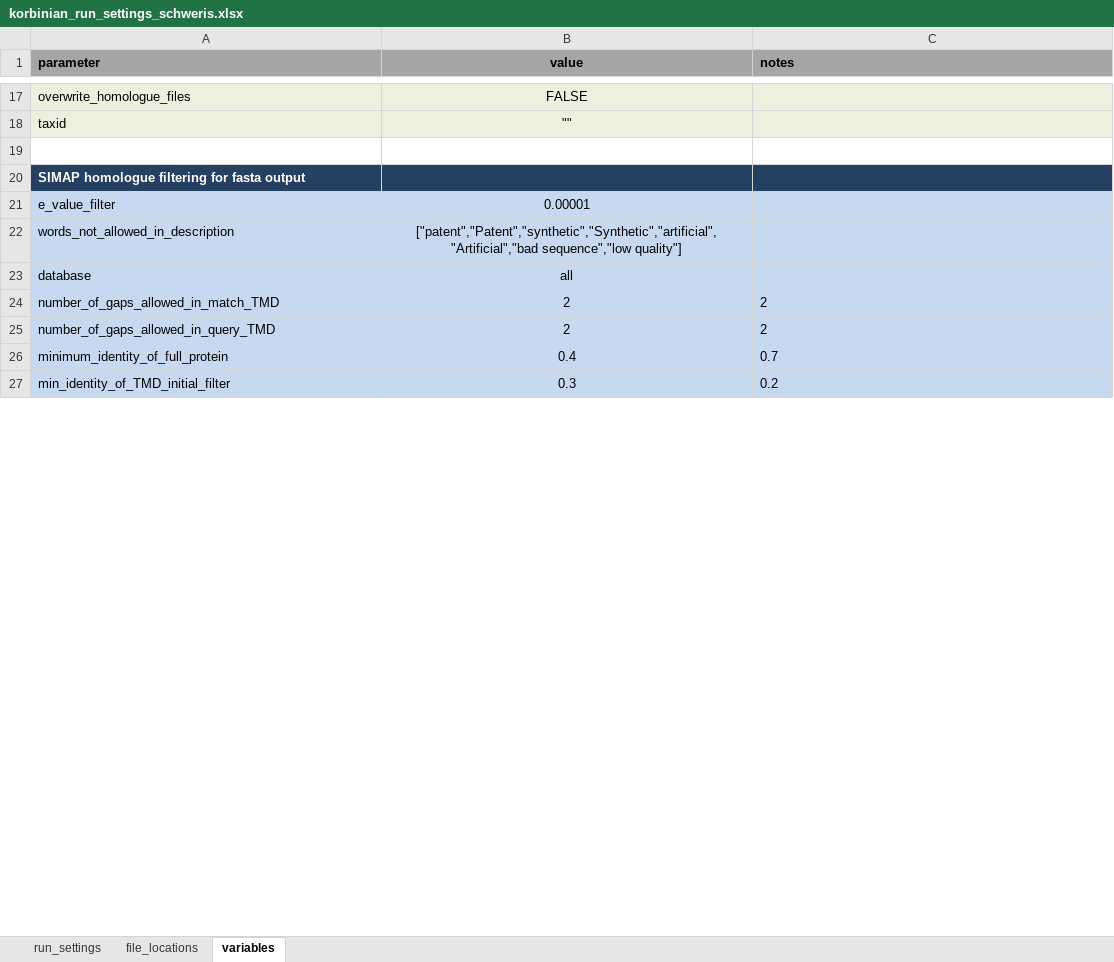
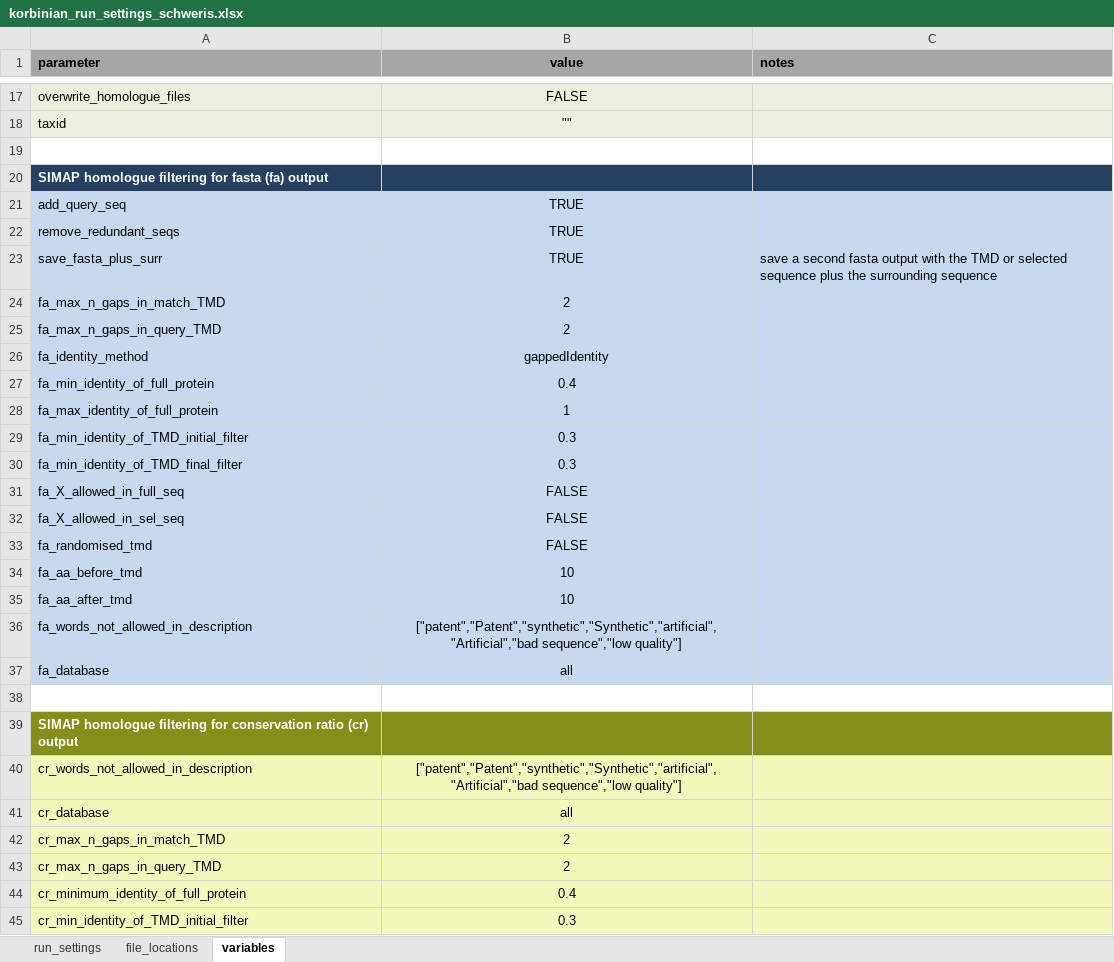
Before and after one commit to teese/korbinian, an Excel workbook: korbinian/settings/korbinian_run_settings_schweris.xlsx, sheet variables, drawn as a sheet; only a part is shown, gaps mark what is left out; values as stored, in another font and other column widths than the file's, no borders; conditional formats not drawn; removed rows and columns are numbered as before the commit, all else as after; the diff covers the shown part only; the diff names each change by its address in the sheet, - before the commit and + after, or states it on an @@ line.

Commit message:
major update, renaming of columns, separation of Fasta filtering from AAIMON ratio calculation, improvement of fasta filtering, update of settings file

```diff
--- a/korbinian/settings/korbinian_run_settings_schweris.xlsx (sheet variables)
+++ b/korbinian/settings/korbinian_run_settings_schweris.xlsx (sheet variables)
-A20 (parameter): SIMAP homologue filtering for fasta output
+A20 (parameter): SIMAP homologue filtering for fasta (fa) output
-row 21: e_value_filter | 0.00001
+row 21: add_query_seq | TRUE
+row 22: remove_redundant_seqs | TRUE
+row 23: save_fasta_plus_surr | TRUE | save a second fasta output with the TMD or selected sequence plus the surrounding sequence
+row 24: fa_max_n_gaps_in_match_TMD | 2
+row 25: fa_max_n_gaps_in_query_TMD | 2
+row 26: fa_identity_method | gappedIdentity
+row 27: fa_min_identity_of_full_protein | 0.4
+row 28: fa_max_identity_of_full_protein | 1
+row 29: fa_min_identity_of_TMD_initial_filter | 0.3
+row 30: fa_min_identity_of_TMD_final_filter | 0.3
+row 31: fa_X_allowed_in_full_seq | FALSE
+row 32: fa_X_allowed_in_sel_seq | FALSE
+row 33: fa_randomised_tmd | FALSE
+row 34: fa_aa_before_tmd | 10
+row 35: fa_aa_after_tmd | 10
-A36 (parameter): words_not_allowed_in_description
+A36 (parameter): fa_words_not_allowed_in_description
-A37 (parameter): database
+A37 (parameter): fa_database
-row 38: number_of_gaps_allowed_in_match_TMD | 2 | 2
+row 38: (empty)
-A38:C38 fill: #C6D9F1
+A38:C38 fill: none
-row 25: number_of_gaps_allowed_in_query_TMD | 2 | 2
+row 39: SIMAP homologue filtering for conservation ratio (cr) output
+row 40: cr_words_not_allowed_in_description | ["patent","Patent","synthetic","Synthetic","artificial","Artificial","bad sequence","low quality"]
+row 41: cr_database | all
+row 42: cr_max_n_gaps_in_match_TMD | 2
+row 43: cr_max_n_gaps_in_query_TMD | 2
-A44 (parameter): minimum_identity_of_full_protein
+A44 (parameter): cr_minimum_identity_of_full_protein
-A44:C45 fill: #C6D9F1
+A44:C45 fill: #F4F8BA
-C44 (notes): 0.7
+C44 (notes): (empty)
-A45 (parameter): min_identity_of_TMD_initial_filter
+A45 (parameter): cr_min_identity_of_TMD_initial_filter
-C45 (notes): 0.2
+C45 (notes): (empty)
```
Also changed, not shown: 1 added row, 4 removed rows, 17 edited cells and cell formats elsewhere in this sheet, sheet run_settings, 13 other files.
